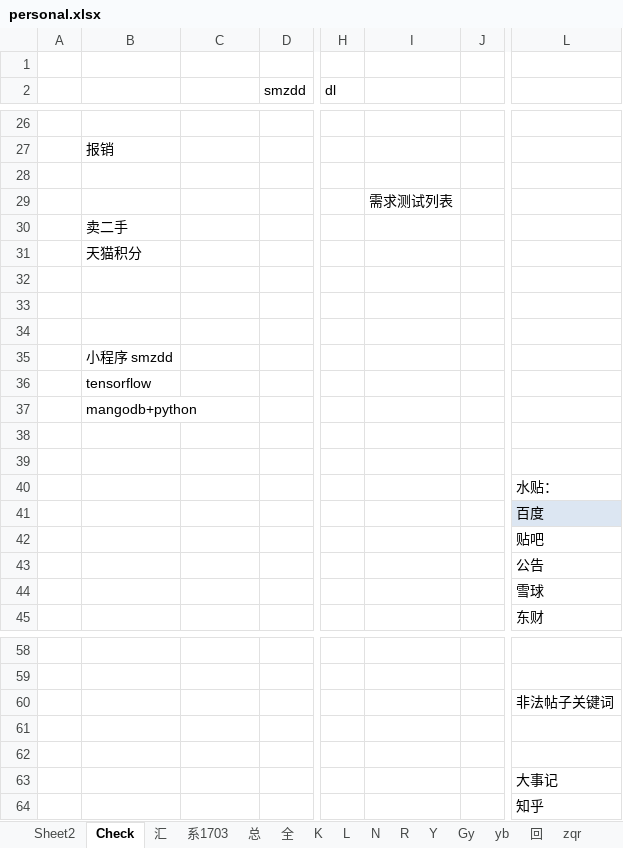
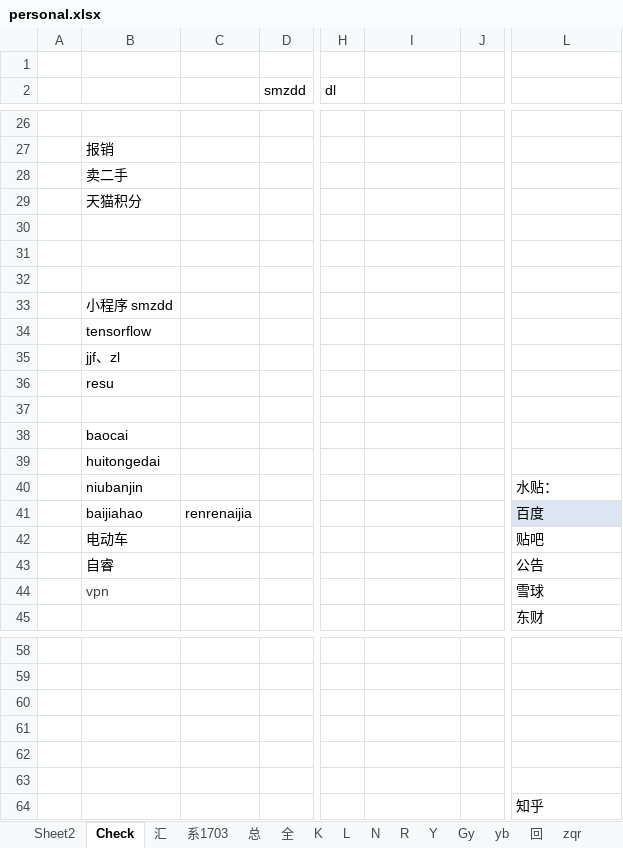
Before and after one commit to Kingva/minibondforstaging, an Excel workbook: aptop/personal.xlsx, sheet Check, drawn as a sheet; only a part is shown, gaps mark what is left out; values as stored, in another font and other column widths than the file's, no borders; charts and pictures not drawn; the diff names each change by its address in the sheet, - before the commit and + after, or states it on an @@ line.

```diff
--- a/aptop/personal.xlsx (sheet Check)
+++ b/aptop/personal.xlsx (sheet Check)
-B28: (empty)
+B28: 卖二手
-B29: (empty)
+B29: 天猫积分
-I29: 需求测试列表
+I29: (empty)
-B30: 卖二手
+B30: (empty)
-B31: 天猫积分
+B31: (empty)
-B33: (empty)
+B33: 小程序 smzdd
-B34: (empty)
+B34: tensorflow
-B35: 小程序 smzdd
+B35: jjf、zl
-B36: tensorflow
+B36: resu
-B37: mangodb+python
+B37: (empty)
-B38: (empty)
+B38: baocai
-B39: (empty)
+B39: huitongedai
-B40: (empty)
+B40: niubanjin
-B41: (empty)
+B41: baijiahao
-C41: (empty)
+C41: renrenaijia
-B42: (empty)
+B42: 电动车
-B43: (empty)
+B43: 自睿
-B44: (empty)
+B44: vpn
-L60: 非法帖子关键词
+L60: (empty)
-L63: 大事记
+L63: (empty)
```
Also changed, not shown: sheet 总, sheet 汇, sheet Y, sheet R, sheet 回, sheet zqr, 1 more sheet, hidden cells, crawler/contentxls/content.xlsx.
